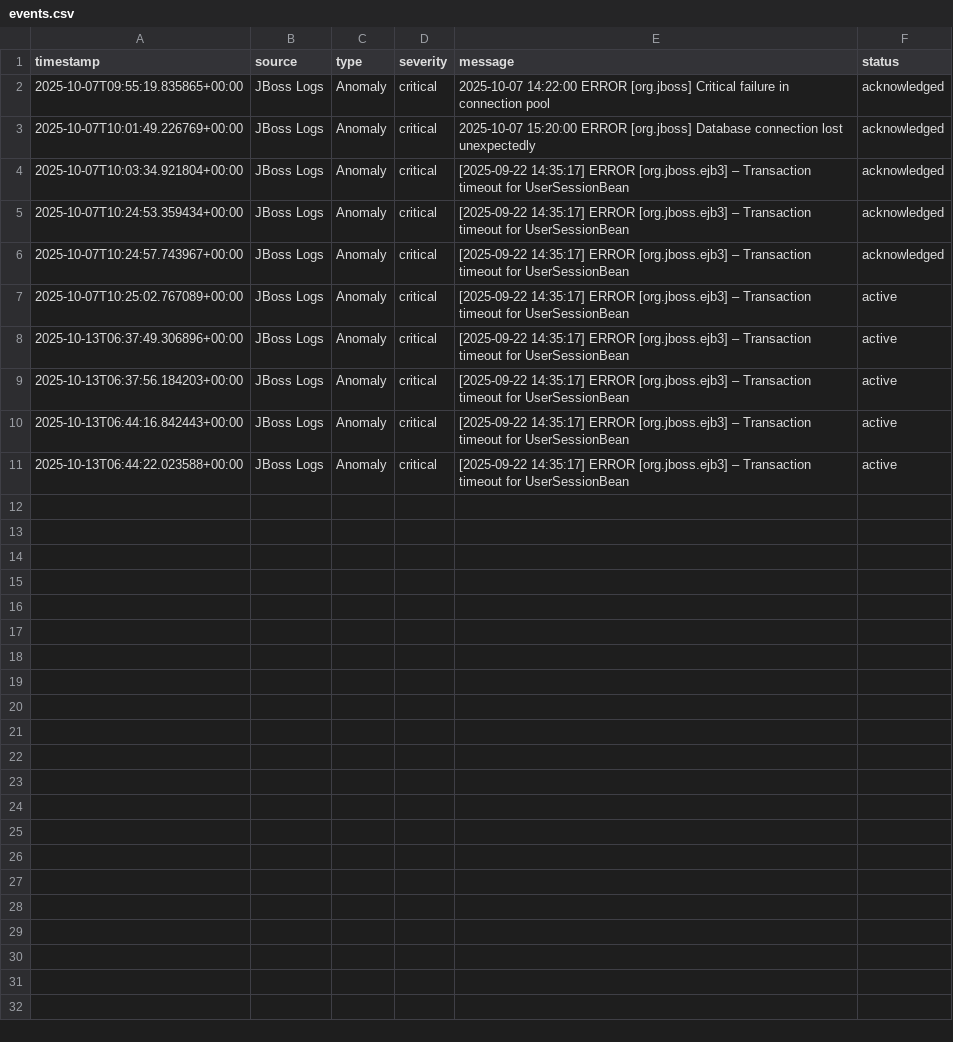
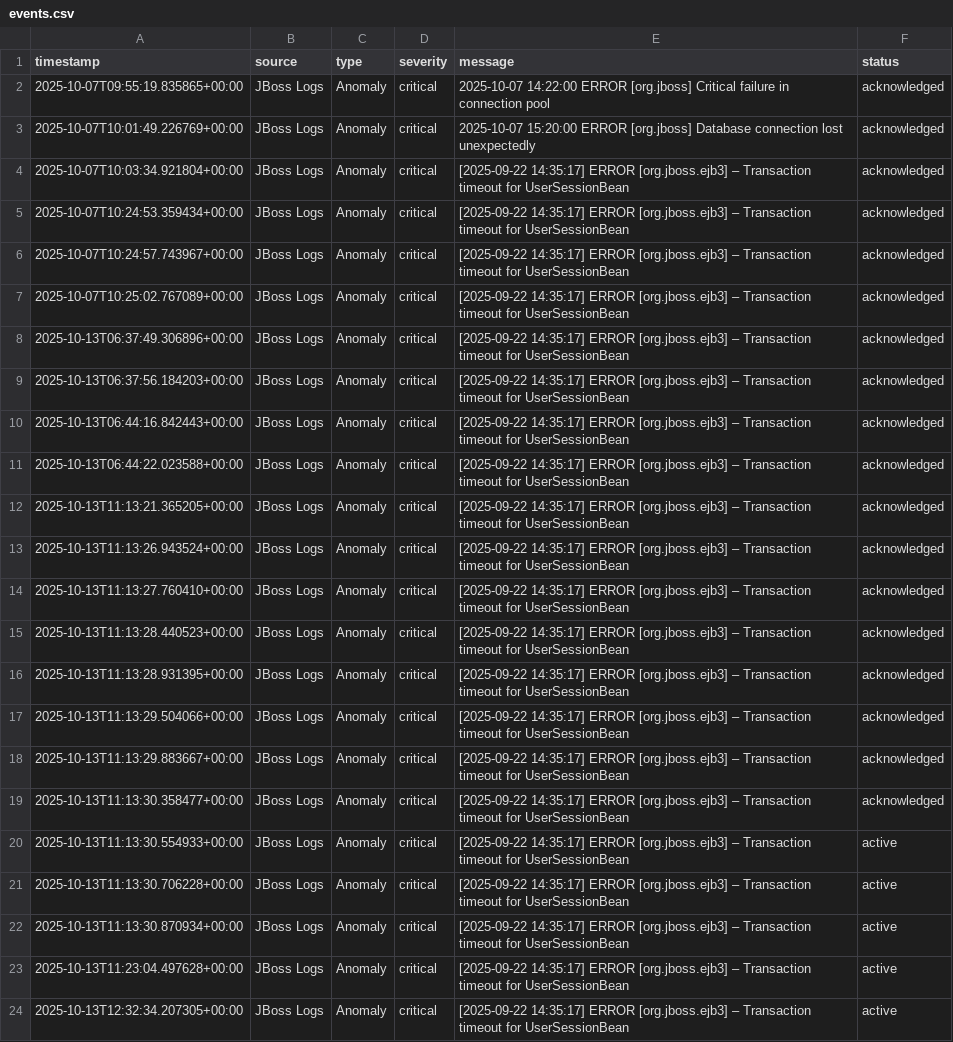
Before and after one commit to MalikBabaar/aiops_project, a CSV file: events.csv, drawn as a sheet.

Commit message:
Add Group Events

```diff
--- a/events.csv
+++ b/events.csv
@@ -6,6 +6,19 @@ timestamp,source,type,severity,message,status
 2025-10-07T10:24:57.743967+00:00,JBoss Logs,Anomaly,critical,[2025-09-22 14:35:17] ERROR [org.jboss.ejb3] – Transaction timeout for UserSessionBean,acknowledged
-2025-10-07T10:25:02.767089+00:00,JBoss Logs,Anomaly,critical,[2025-09-22 14:35:17] ERROR [org.jboss.ejb3] – Transaction timeout for UserSessionBean,active
-2025-10-13T06:37:49.306896+00:00,JBoss Logs,Anomaly,critical,[2025-09-22 14:35:17] ERROR [org.jboss.ejb3] – Transaction timeout for UserSessionBean,active
-2025-10-13T06:37:56.184203+00:00,JBoss Logs,Anomaly,critical,[2025-09-22 14:35:17] ERROR [org.jboss.ejb3] – Transaction timeout for UserSessionBean,active
-2025-10-13T06:44:16.842443+00:00,JBoss Logs,Anomaly,critical,[2025-09-22 14:35:17] ERROR [org.jboss.ejb3] – Transaction timeout for UserSessionBean,active
-2025-10-13T06:44:22.023588+00:00,JBoss Logs,Anomaly,critical,[2025-09-22 14:35:17] ERROR [org.jboss.ejb3] – Transaction timeout for UserSessionBean,active
+2025-10-07T10:25:02.767089+00:00,JBoss Logs,Anomaly,critical,[2025-09-22 14:35:17] ERROR [org.jboss.ejb3] – Transaction timeout for UserSessionBean,acknowledged
+2025-10-13T06:37:49.306896+00:00,JBoss Logs,Anomaly,critical,[2025-09-22 14:35:17] ERROR [org.jboss.ejb3] – Transaction timeout for UserSessionBean,acknowledged
+2025-10-13T06:37:56.184203+00:00,JBoss Logs,Anomaly,critical,[2025-09-22 14:35:17] ERROR [org.jboss.ejb3] – Transaction timeout for UserSessionBean,acknowledged
+2025-10-13T06:44:16.842443+00:00,JBoss Logs,Anomaly,critical,[2025-09-22 14:35:17] ERROR [org.jboss.ejb3] – Transaction timeout for UserSessionBean,acknowledged
+2025-10-13T06:44:22.023588+00:00,JBoss Logs,Anomaly,critical,[2025-09-22 14:35:17] ERROR [org.jboss.ejb3] – Transaction timeout for UserSessionBean,acknowledged
+2025-10-13T11:13:21.365205+00:00,JBoss Logs,Anomaly,critical,[2025-09-22 14:35:17] ERROR [org.jboss.ejb3] – Transaction timeout for UserSessionBean,acknowledged
+2025-10-13T11:13:26.943524+00:00,JBoss Logs,Anomaly,critical,[2025-09-22 14:35:17] ERROR [org.jboss.ejb3] – Transaction timeout for UserSessionBean,acknowledged
+2025-10-13T11:13:27.760410+00:00,JBoss Logs,Anomaly,critical,[2025-09-22 14:35:17] ERROR [org.jboss.ejb3] – Transaction timeout for UserSessionBean,acknowledged
+2025-10-13T11:13:28.440523+00:00,JBoss Logs,Anomaly,critical,[2025-09-22 14:35:17] ERROR [org.jboss.ejb3] – Transaction timeout for UserSessionBean,acknowledged
+2025-10-13T11:13:28.931395+00:00,JBoss Logs,Anomaly,critical,[2025-09-22 14:35:17] ERROR [org.jboss.ejb3] – Transaction timeout for UserSessionBean,acknowledged
+2025-10-13T11:13:29.504066+00:00,JBoss Logs,Anomaly,critical,[2025-09-22 14:35:17] ERROR [org.jboss.ejb3] – Transaction timeout for UserSessionBean,acknowledged
+2025-10-13T11:13:29.883667+00:00,JBoss Logs,Anomaly,critical,[2025-09-22 14:35:17] ERROR [org.jboss.ejb3] – Transaction timeout for UserSessionBean,acknowledged
+2025-10-13T11:13:30.358477+00:00,JBoss Logs,Anomaly,critical,[2025-09-22 14:35:17] ERROR [org.jboss.ejb3] – Transaction timeout for UserSessionBean,acknowledged
+2025-10-13T11:13:30.554933+00:00,JBoss Logs,Anomaly,critical,[2025-09-22 14:35:17] ERROR [org.jboss.ejb3] – Transaction timeout for UserSessionBean,active
+2025-10-13T11:13:30.706228+00:00,JBoss Logs,Anomaly,critical,[2025-09-22 14:35:17] ERROR [org.jboss.ejb3] – Transaction timeout for UserSessionBean,active
+2025-10-13T11:13:30.870934+00:00,JBoss Logs,Anomaly,critical,[2025-09-22 14:35:17] ERROR [org.jboss.ejb3] – Transaction timeout for UserSessionBean,active
+2025-10-13T11:23:04.497628+00:00,JBoss Logs,Anomaly,critical,[2025-09-22 14:35:17] ERROR [org.jboss.ejb3] – Transaction timeout for UserSessionBean,active
+2025-10-13T12:32:34.207305+00:00,JBoss Logs,Anomaly,critical,[2025-09-22 14:35:17] ERROR [org.jboss.ejb3] – Transaction timeout for UserSessionBean,active
```
Also changed, not shown: anomaly_history.csv, 8 other files.
